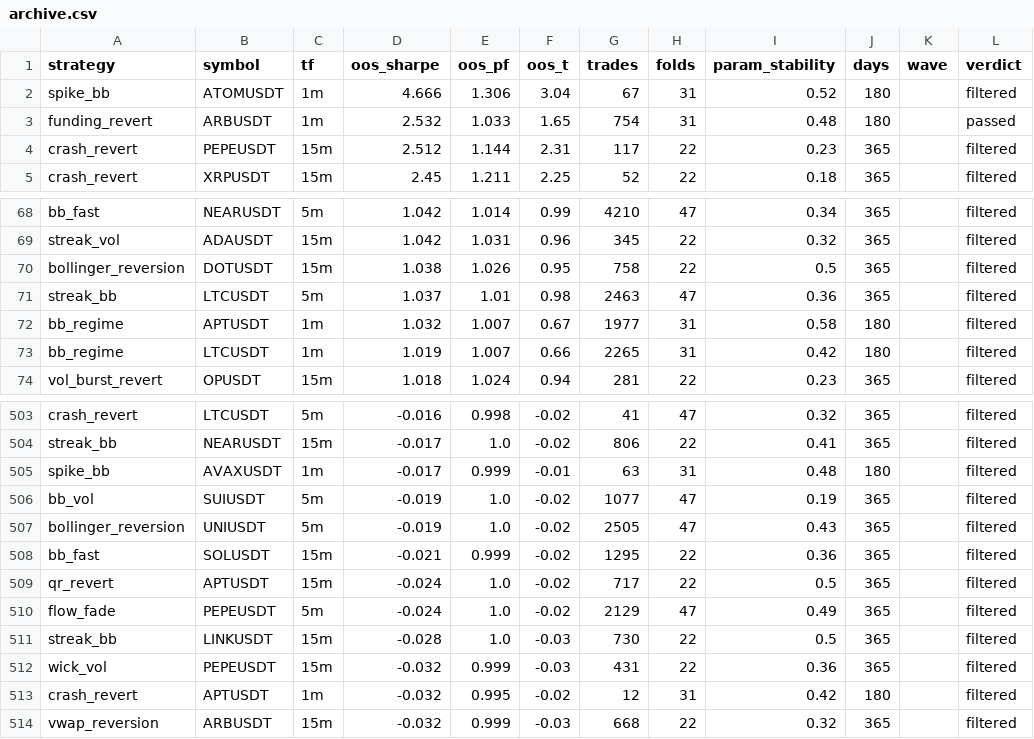
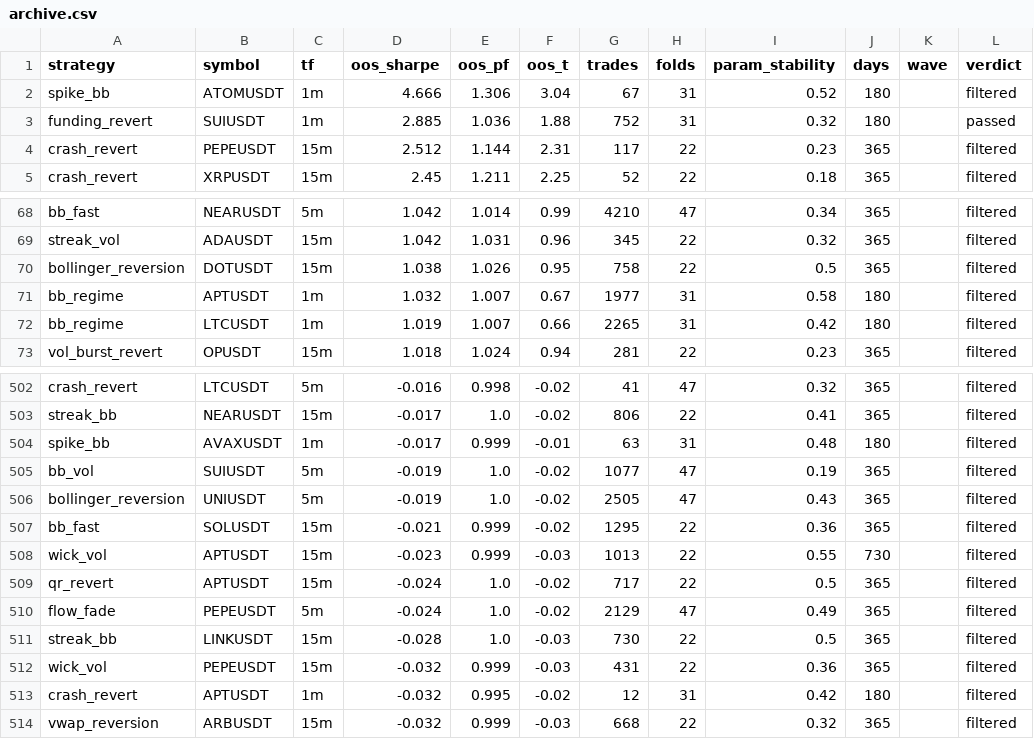
Before and after one commit to davletovaalmira11-creator/scalp-lab-pro, a CSV file: engines/scalp/reports/archive.csv, drawn as a sheet; only a part is shown, gaps mark what is left out; the diff covers the shown part only.

```diff
--- a/engines/scalp/reports/archive.csv
+++ b/engines/scalp/reports/archive.csv
@@ -2,3 +2,3 @@ strategy,symbol,tf,oos_sharpe,oos_pf,oos_t,trades,folds,param_stability,days,wav
 spike_bb,ATOMUSDT,1m,4.666,1.306,3.04,67,31,0.52,180,,filtered
-funding_revert,ARBUSDT,1m,2.532,1.033,1.65,754,31,0.48,180,,passed
+funding_revert,SUIUSDT,1m,2.885,1.036,1.88,752,31,0.32,180,,passed
 crash_revert,PEPEUSDT,15m,2.512,1.144,2.31,117,22,0.23,365,,filtered
@@ -70,3 +70,2 @@ streak_vol,ADAUSDT,15m,1.042,1.031,0.96,345,22,0.32,365,,filtered
 bollinger_reversion,DOTUSDT,15m,1.038,1.026,0.95,758,22,0.5,365,,filtered
-streak_bb,LTCUSDT,5m,1.037,1.01,0.98,2463,47,0.36,365,,filtered
 bb_regime,APTUSDT,1m,1.032,1.007,0.67,1977,31,0.58,180,,filtered
@@ -508,2 +507,3 @@ bollinger_reversion,UNIUSDT,5m,-0.019,1.0,-0.02,2505,47,0.43,365,,filtered
 bb_fast,SOLUSDT,15m,-0.021,0.999,-0.02,1295,22,0.36,365,,filtered
+wick_vol,APTUSDT,15m,-0.023,0.999,-0.03,1013,22,0.55,730,,filtered
 qr_revert,APTUSDT,15m,-0.024,1.0,-0.02,717,22,0.5,365,,filtered
```
Also changed, not shown: 4 added rows and 4 removed rows elsewhere in this file, engines/scalp/reports/leaderboard.csv, 4 other files.
